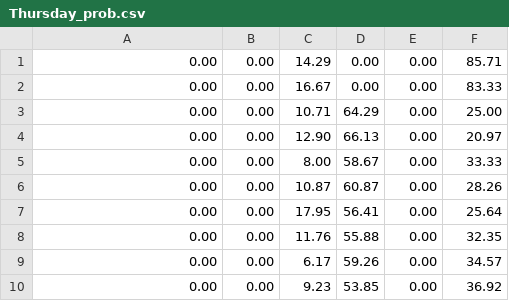
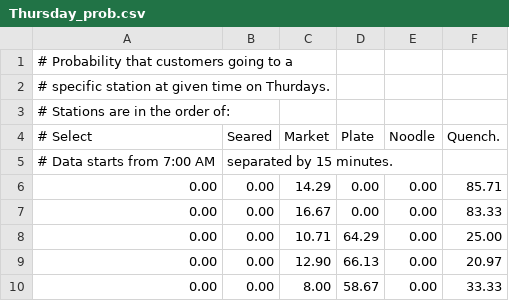
Before and after one commit to cosmo-wang/Center-Table-Schedule-Model, a CSV file: 381 Project/data/Thursday_prob.csv, drawn as a sheet; only a part is shown; the shorter side is filled out with more unchanged rows; the diff names each change by its address in the sheet, - before the commit and + after, or states it on an @@ line.

```diff
--- a/381 Project/data/Thursday_prob.csv
+++ b/381 Project/data/Thursday_prob.csv
+row 1: # Probability that customers going to a
+row 2: # specific station at given time on Thurdays.
+row 3: # Stations are in the order of:
+row 4: # Select | Seared | Market | Plate | Noodle | Quench.
+row 5: # Data starts from 7:00 AM | separated by 15 minutes.
```
Also changed, not shown: 381 Project/data/Friday_prob.csv, 381 Project/data/Saturday_prob.csv, 10 other files.
